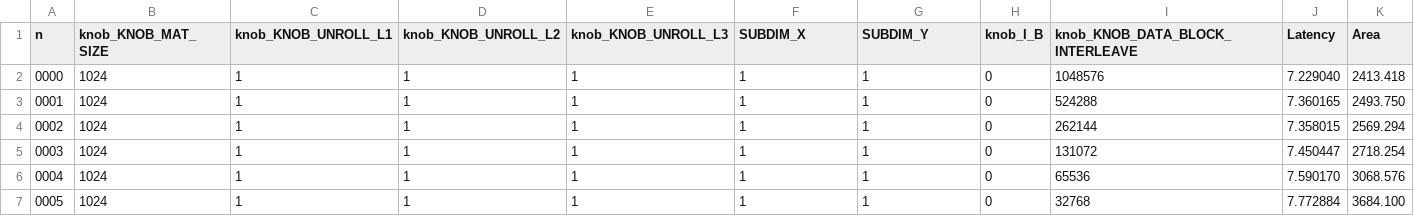
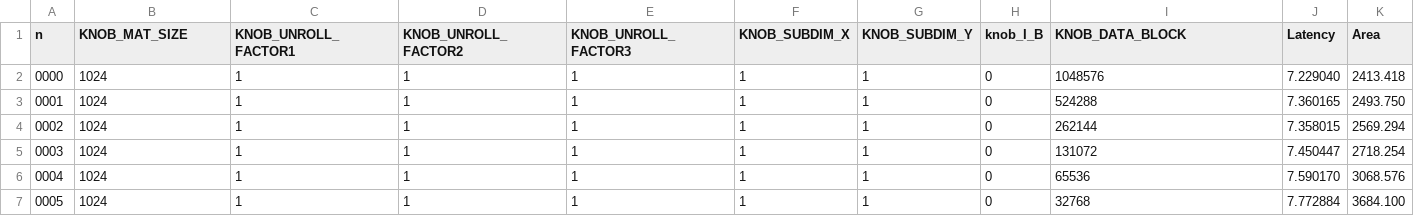
Before and after one commit to KastnerRG/Spector-HLS, a CSV file: matrix_multiplication/results/asic/asic_catapult_matmul_area.csv, drawn as a sheet; only a part is shown.

```diff
--- a/matrix_multiplication/results/asic/asic_catapult_matmul_area.csv
+++ b/matrix_multiplication/results/asic/asic_catapult_matmul_area.csv
@@ -1,2 +1,2 @@
-n,knob_KNOB_MAT_SIZE,knob_KNOB_UNROLL_L1,knob_KNOB_UNROLL_L2,knob_KNOB_UNROLL_L3,SUBDIM_X,SUBDIM_Y,knob_I_B,knob_KNOB_DATA_BLOCK_INTERLEAVE,Latency,Area
+n,KNOB_MAT_SIZE,KNOB_UNROLL_FACTOR1,KNOB_UNROLL_FACTOR2,KNOB_UNROLL_FACTOR3,KNOB_SUBDIM_X,KNOB_SUBDIM_Y,knob_I_B,KNOB_DATA_BLOCK,Latency,Area
 0000,1024,1,1,1,1,1,0,1048576,7.229040,2413.418
```
Also changed, not shown: histogram/results/asic/asic_catapult_histogram_area.csv, histogram/results/asic/asic_catapult_histogram_latency.csv, 6 other files.
